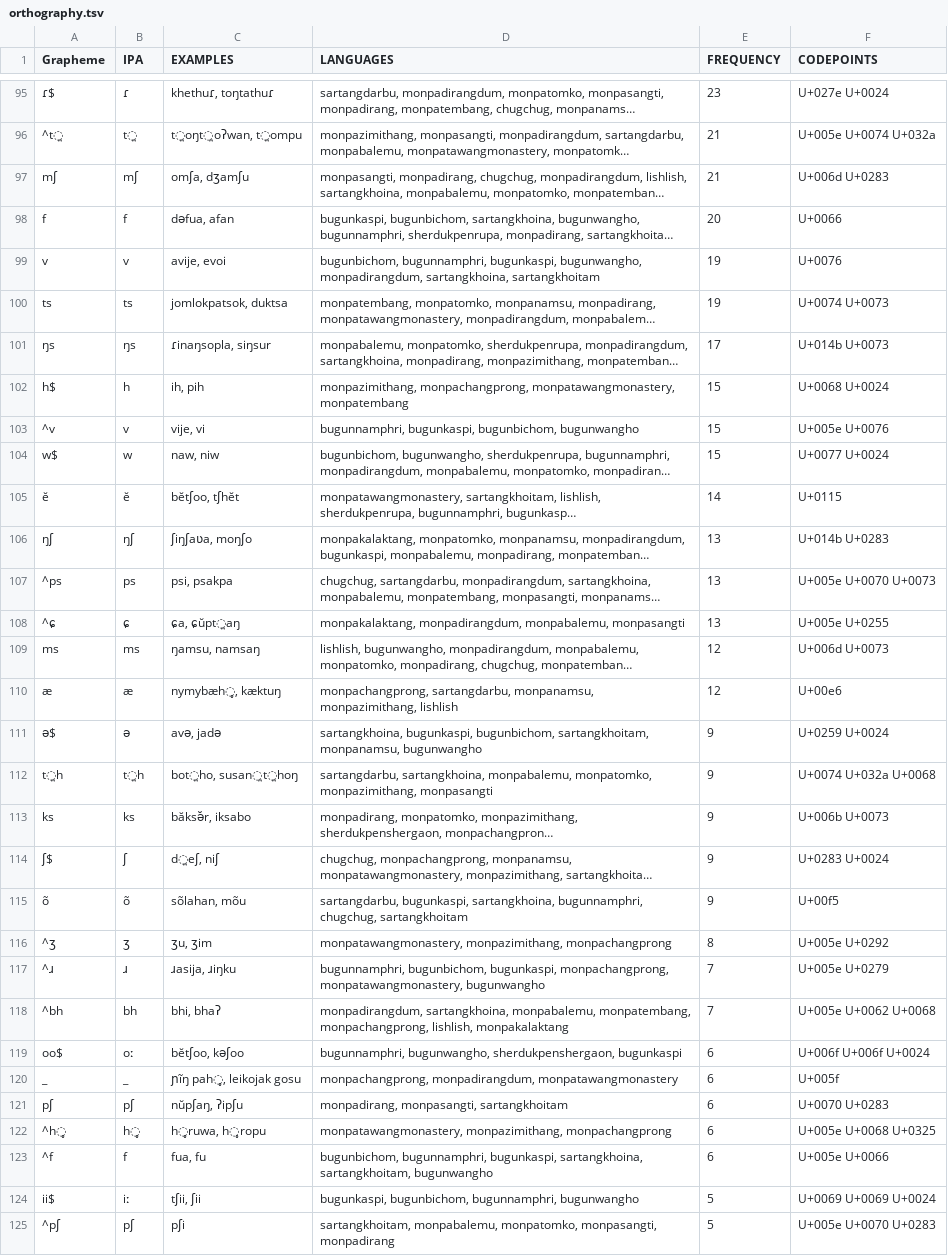
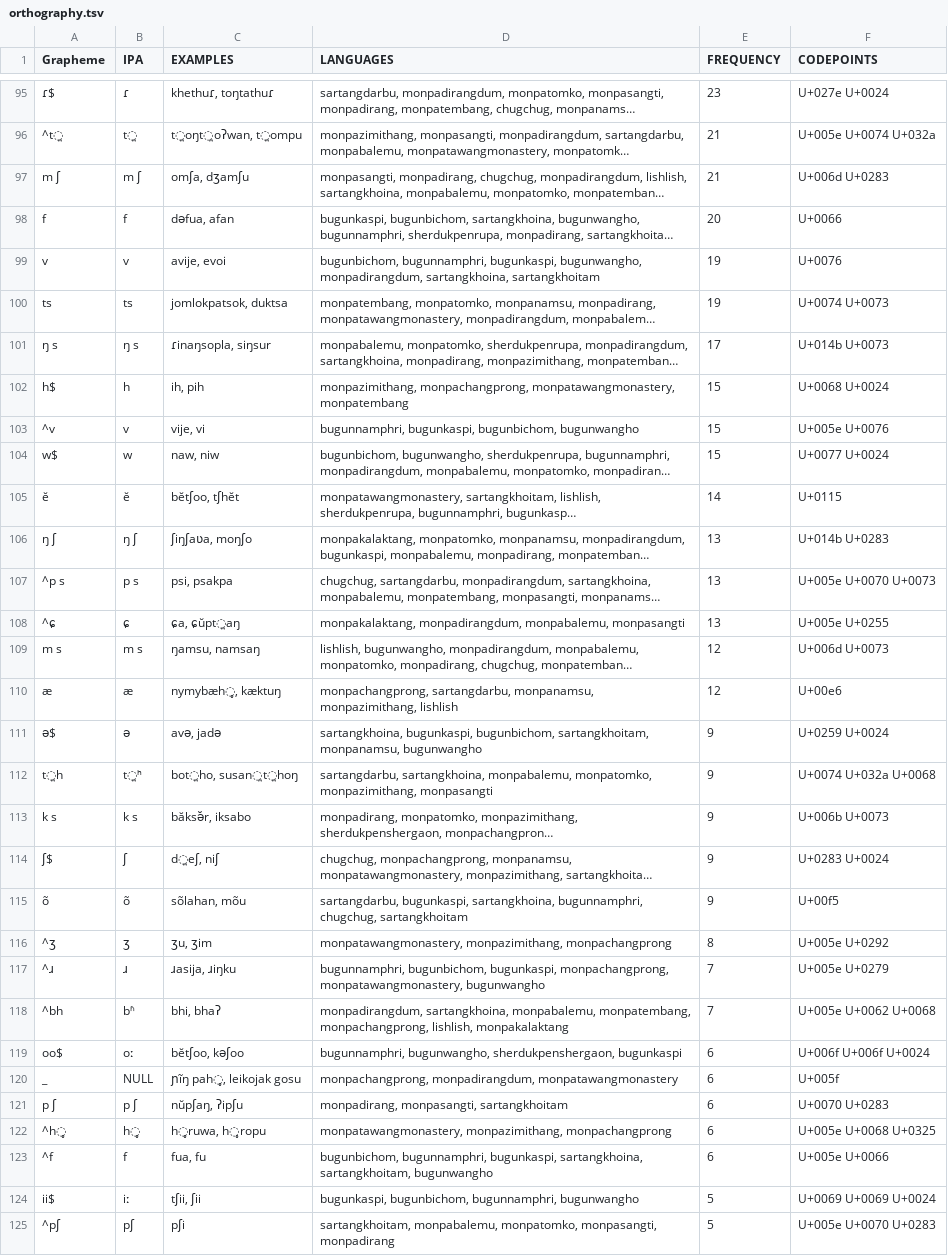
Before and after one commit to lexibank/abrahammonpa, a TSV file: etc/orthography.tsv, drawn as a sheet; only a part is shown, gaps mark what is left out; long unchanged cells end in …; the diff covers the shown part only; the diff names each change by its address in the sheet, - before the commit and + after, or states it on an @@ line.

Commit message:
Update orthography.tsv

```diff
--- a/etc/orthography.tsv
+++ b/etc/orthography.tsv
-A97 (Grapheme): mʃ
+A97 (Grapheme): m ʃ
-B97 (IPA): mʃ
+B97 (IPA): m ʃ
-A101 (Grapheme): ŋs
+A101 (Grapheme): ŋ s
-B101 (IPA): ŋs
+B101 (IPA): ŋ s
-A106 (Grapheme): ŋʃ
+A106 (Grapheme): ŋ ʃ
-B106 (IPA): ŋʃ
+B106 (IPA): ŋ ʃ
-A107 (Grapheme): ^ps
+A107 (Grapheme): ^p s
-B107 (IPA): ps
+B107 (IPA): p s
-A109 (Grapheme): ms
+A109 (Grapheme): m s
-B109 (IPA): ms
+B109 (IPA): m s
-B112 (IPA): t̪h
+B112 (IPA): t̪ʰ
-A113 (Grapheme): ks
+A113 (Grapheme): k s
-B113 (IPA): ks
+B113 (IPA): k s
-B118 (IPA): bh
+B118 (IPA): bʱ
-B120 (IPA): _
+B120 (IPA): NULL
-A121 (Grapheme): pʃ
+A121 (Grapheme): p ʃ
-B121 (IPA): pʃ
+B121 (IPA): p ʃ
```
Also changed, not shown: 40 edited cells elsewhere in this file.
